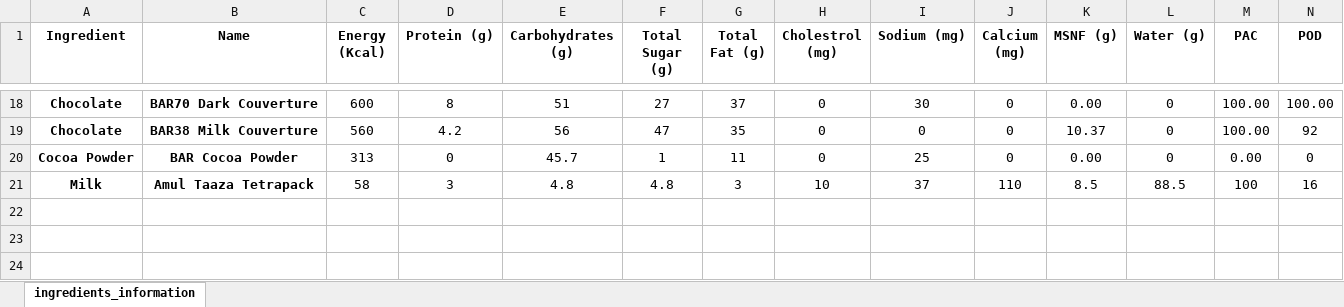
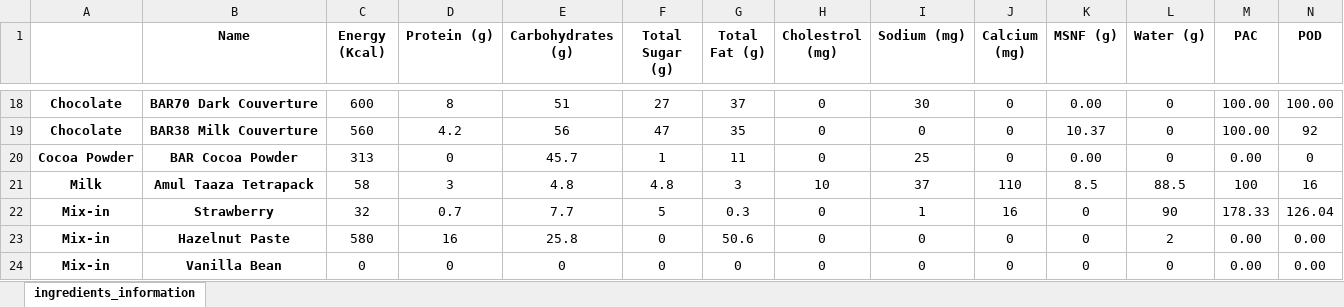
Before and after one commit to diggee/GelatoMaker, an Excel workbook: ingredients.xlsx, sheet ingredients_information, drawn as a sheet; only a part is shown, gaps mark what is left out; values as stored, in another font and other column widths than the file's, no borders; charts and pictures not drawn; rows hold the shown columns only; the diff names each change by its address in the sheet, - before the commit and + after, or states it on an @@ line.

Commit message:
added more ingredients

```diff
--- a/ingredients.xlsx (sheet ingredients_information)
+++ b/ingredients.xlsx (sheet ingredients_information)
-A1: Ingredient
+A1: (empty)
+row 22: Mix-in | Strawberry | 32 | 0.7 | 7.7 | 5 | 0.3 | 0 | 1 | 16 | 0 | 90 | 178.33 | 126.04
+row 23: Mix-in | Hazelnut Paste | 580 | 16 | 25.8 | 0 | 50.6 | 0 | 0 | 0 | 0 | 2 | 0.00 | 0.00
+row 24: Mix-in | Vanilla Bean | 0 | 0 | 0 | 0 | 0 | 0 | 0 | 0 | 0 | 0 | 0.00 | 0.00
```
Also changed, not shown: 1 other file.
